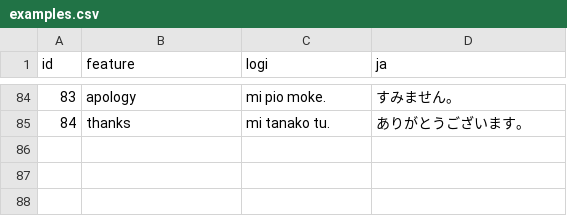
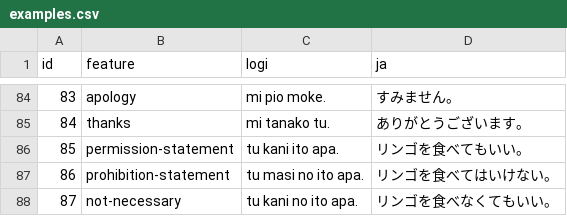
Before and after one commit to kohga1220-stack/logi, a CSV file: corpus/examples.csv, drawn as a sheet; only a part is shown, gaps mark what is left out; the diff names each change by its address in the sheet, - before the commit and + after, or states it on an @@ line.

```diff
--- a/corpus/examples.csv
+++ b/corpus/examples.csv
+row 86: 85 | permission-statement | tu kani ito apa. | リンゴを食べてもいい。
+row 87: 86 | prohibition-statement | tu masi no ito apa. | リンゴを食べてはいけない。
+row 88: 87 | not-necessary | tu kani no ito apa. | リンゴを食べなくてもいい。
```
Also changed, not shown: corpus/review_status.csv, 8 other files.
